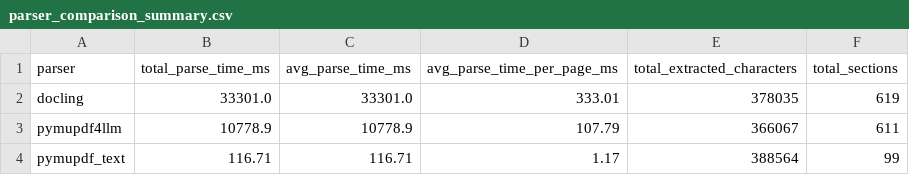
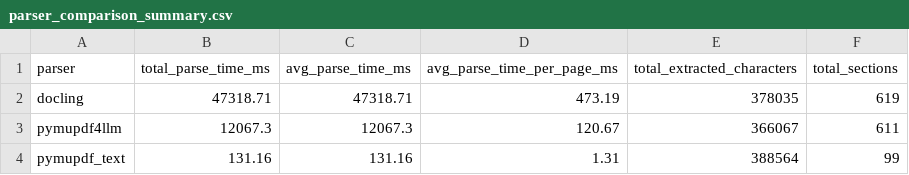
Before and after one commit to WillCatt/QuoteGuard, a CSV file: data/processed/parser_lab/parser_comparison_summary.csv, drawn as a sheet.

```diff
--- a/data/processed/parser_lab/parser_comparison_summary.csv
+++ b/data/processed/parser_lab/parser_comparison_summary.csv
@@ -1,4 +1,4 @@
 parser,total_parse_time_ms,avg_parse_time_ms,avg_parse_time_per_page_ms,total_extracted_characters,total_sections
-docling,33301.0,33301.0,333.01,378035,619
-pymupdf4llm,10778.9,10778.9,107.79,366067,611
-pymupdf_text,116.71,116.71,1.17,388564,99
+docling,47318.71,47318.71,473.19,378035,619
+pymupdf4llm,12067.3,12067.3,120.67,366067,611
+pymupdf_text,131.16,131.16,1.31,388564,99
```
Also changed, not shown: data/processed/parser_lab/phase2/docling_Allianz_Business_PDS/retrieval_results.csv, data/processed/parser_lab/phase2/docling_Allianz_Business_PDS/retrieval_summary.csv, 13 other files.
